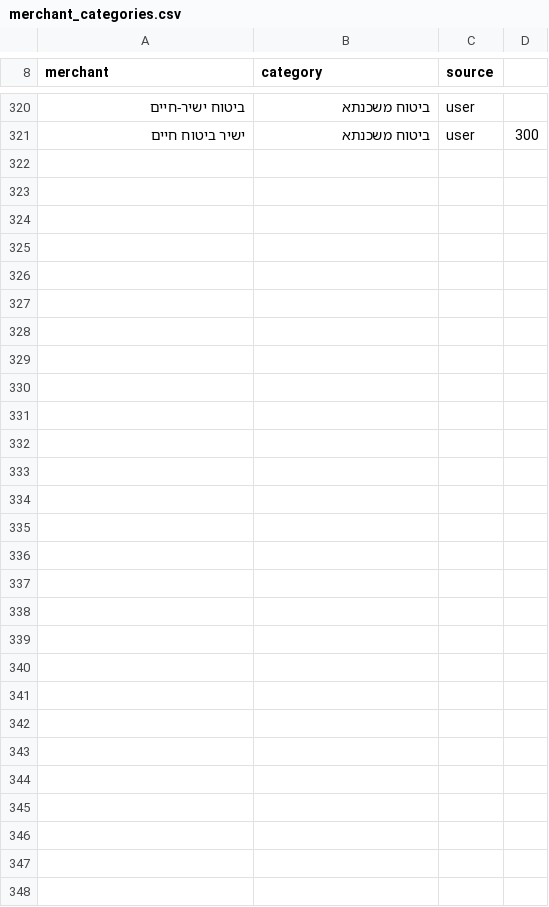
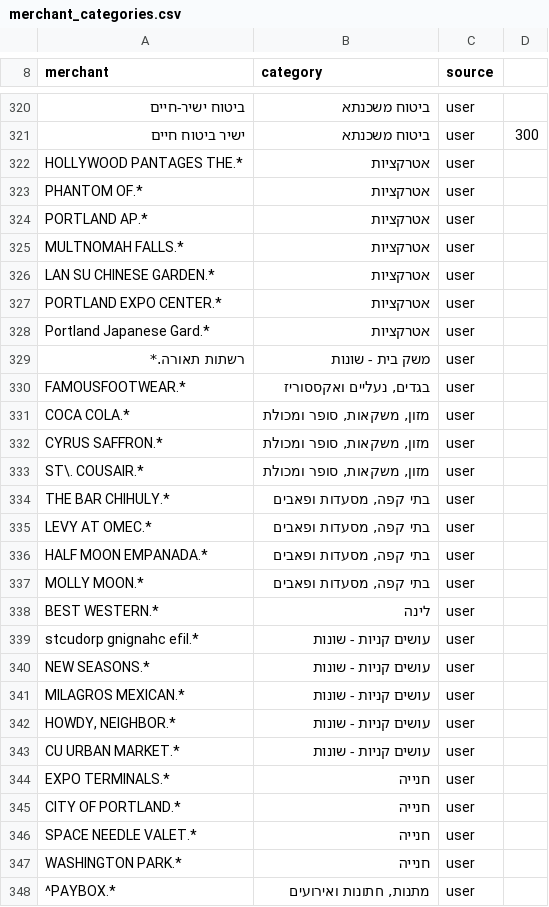
Before and after one commit to anatoly-ka/personal_finance_suite, a CSV file: finance-unify/merchant_categories.csv, drawn as a sheet; only a part is shown, gaps mark what is left out; the diff names each change by its address in the sheet, - before the commit and + after, or states it on an @@ line.

Commit message:
Add new merchant category mappings for home-finance

```diff
--- a/finance-unify/merchant_categories.csv
+++ b/finance-unify/merchant_categories.csv
+row 322: HOLLYWOOD PANTAGES THE.* | אטרקציות | user
+row 323: PHANTOM OF.* | אטרקציות | user
+row 324: PORTLAND AP.* | אטרקציות | user
+row 325: MULTNOMAH FALLS.* | אטרקציות | user
+row 326: LAN SU CHINESE GARDEN.* | אטרקציות | user
+row 327: PORTLAND EXPO CENTER.* | אטרקציות | user
+row 328: Portland Japanese Gard.* | אטרקציות | user
+row 329: רשתות תאורה.* | משק בית - שונות | user
+row 330: FAMOUSFOOTWEAR.* | בגדים, נעליים ואקססוריז | user
+row 331: COCA COLA.* | מזון, משקאות, סופר ומכולת | user
+row 332: CYRUS SAFFRON.* | מזון, משקאות, סופר ומכולת | user
+row 333: ST\. COUSAIR.* | מזון, משקאות, סופר ומכולת | user
+row 334: THE BAR CHIHULY.* | בתי קפה, מסעדות ופאבים | user
+row 335: LEVY AT OMEC.* | בתי קפה, מסעדות ופאבים | user
+row 336: HALF MOON EMPANADA.* | בתי קפה, מסעדות ופאבים | user
+row 337: MOLLY MOON.* | בתי קפה, מסעדות ופאבים | user
+row 338: BEST WESTERN.* | לינה | user
+row 339: stcudorp gnignahc efil.* | עושים קניות - שונות | user
+row 340: NEW SEASONS.* | עושים קניות - שונות | user
+row 341: MILAGROS MEXICAN.* | עושים קניות - שונות | user
+row 342: HOWDY, NEIGHBOR.* | עושים קניות - שונות | user
+row 343: CU URBAN MARKET.* | עושים קניות - שונות | user
+row 344: EXPO TERMINALS.* | חנייה | user
+row 345: CITY OF PORTLAND.* | חנייה | user
+row 346: SPACE NEEDLE VALET.* | חנייה | user
+row 347: WASHINGTON PARK.* | חנייה | user
+row 348: ^PAYBOX.* | מתנות, חתונות ואירועים | user
```
